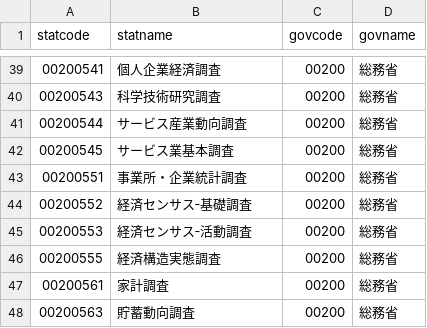
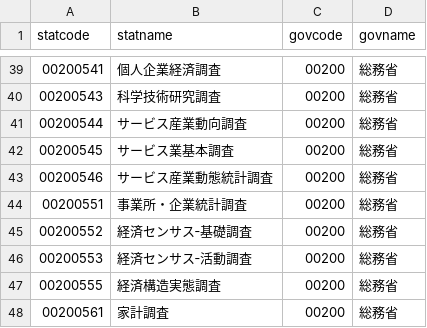
Before and after one commit to tsutomu-nagano/resume, a CSV file: resource/statlist.csv, drawn as a sheet; only a part is shown, gaps mark what is left out; the shorter side is filled out with more unchanged rows.

```diff
--- a/resource/statlist.csv
+++ b/resource/statlist.csv
@@ -42,2 +42,3 @@
 "00200545","サービス業基本調査","00200","総務省"
+"00200546","サービス産業動態統計調査","00200","総務省"
 "00200551","事業所・企業統計調査","00200","総務省"
```
Also changed, not shown: resource/tables/00100406_tables.csv, resource/tables/00200531_tables.csv, 20 other files.
